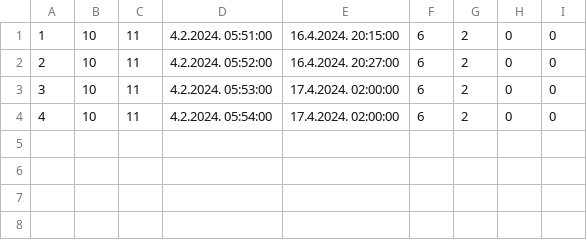
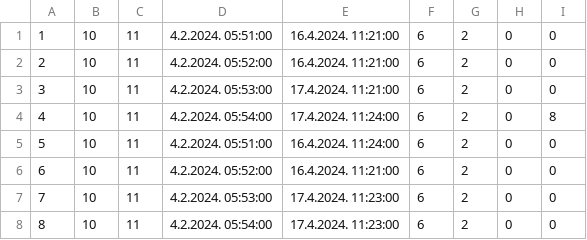
Before and after one commit to ratkovac/Booking-App, a CSV file: Resources/Data/fastDrives.csv, drawn as a sheet.

```diff
--- a/Resources/Data/fastDrives.csv
+++ b/Resources/Data/fastDrives.csv
@@ -1,4 +1,8 @@
-1|10|11|4.2.2024. 05:51:00|16.4.2024. 20:15:00|6|2|0|0
-2|10|11|4.2.2024. 05:52:00|16.4.2024. 20:27:00|6|2|0|0
-3|10|11|4.2.2024. 05:53:00|17.4.2024. 02:00:00|6|2|0|0
-4|10|11|4.2.2024. 05:54:00|17.4.2024. 02:00:00|6|2|0|0
+1|10|11|4.2.2024. 05:51:00|16.4.2024. 11:21:00|6|2|0|0
+2|10|11|4.2.2024. 05:52:00|16.4.2024. 11:21:00|6|2|0|0
+3|10|11|4.2.2024. 05:53:00|17.4.2024. 11:21:00|6|2|0|0
+4|10|11|4.2.2024. 05:54:00|17.4.2024. 11:24:00|6|2|0|8
+5|10|11|4.2.2024. 05:51:00|16.4.2024. 11:24:00|6|2|0|0
+6|10|11|4.2.2024. 05:52:00|16.4.2024. 11:21:00|6|2|0|0
+7|10|11|4.2.2024. 05:53:00|17.4.2024. 11:23:00|6|2|0|0
+8|10|11|4.2.2024. 05:54:00|17.4.2024. 11:23:00|6|2|0|0
```
Also changed, not shown: Resources/Data/drives.csv, Resources/Data/drivesDriven.csv, 4 other files.
